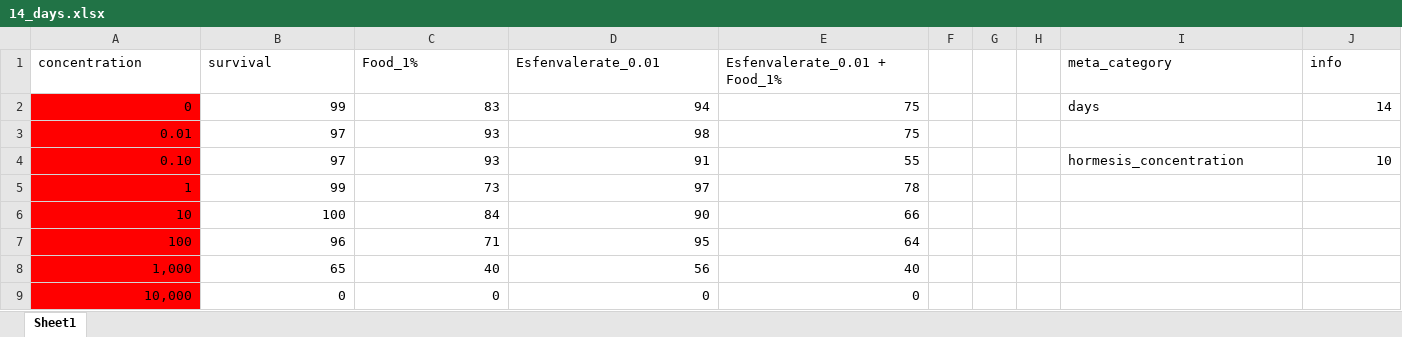
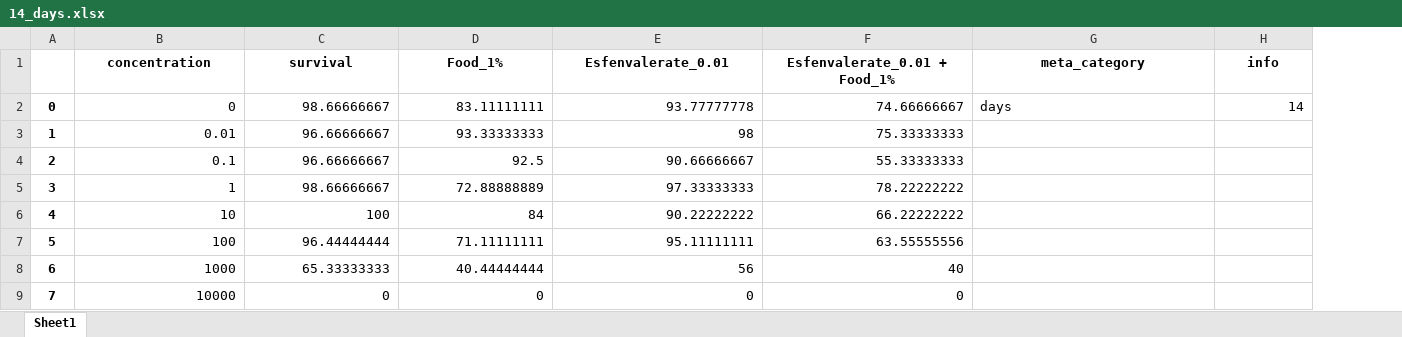
Before and after one commit to ffhammer/sam, an Excel workbook: data/2024 BPS, Esf, food/14_days.xlsx, sheet Sheet1, drawn as a sheet; values as stored, in another font and other column widths than the file's, no borders; removed rows and columns are numbered as before the commit, all else as after; the diff names each change by its address in the sheet, - before the commit and + after, or states it on an @@ line.

```diff
--- a/data/2024 BPS, Esf, food/14_days.xlsx (sheet Sheet1)
+++ b/data/2024 BPS, Esf, food/14_days.xlsx (sheet Sheet1)
+column A, rows 2-3: 0 | 1; rows 5-7: 3 | 4 | 5; row 9: 7
-column F, empty
-column G, empty
-column H, empty
@@ B1:F1 bold: off → on, alignment: left → center @@
@@ G1:H1 bold: off → on, alignment: left → center @@
-B2:B3 fill: #FF0000
+B2:B3 fill: none
-C2 (survival): 99
+C2 (survival): 98.66666667
-D2 (Food_1%): 83
+D2 (Food_1%): 83.11111111
-E2 (Esfenvalerate_0.01): 94
+E2 (Esfenvalerate_0.01): 93.77777778
-F2 (Esfenvalerate_0.01 + Food_1%): 75
+F2 (Esfenvalerate_0.01 + Food_1%): 74.66666667
-C3 (survival): 97
+C3 (survival): 96.66666667
-D3 (Food_1%): 93
+D3 (Food_1%): 93.33333333
-F3 (Esfenvalerate_0.01 + Food_1%): 75
+F3 (Esfenvalerate_0.01 + Food_1%): 75.33333333
-row 4: 0.10 | 97 | 93 | 91 | 55 |  |  |  | hormesis_concentration | 10
+row 4: 2 | 0.1 | 96.66666667 | 92.5 | 90.66666667 | 55.33333333
-B5:B7 fill: #FF0000
+B5:B7 fill: none
-C5 (survival): 99
+C5 (survival): 98.66666667
-D5 (Food_1%): 73
+D5 (Food_1%): 72.88888889
-E5 (Esfenvalerate_0.01): 97
+E5 (Esfenvalerate_0.01): 97.33333333
-F5 (Esfenvalerate_0.01 + Food_1%): 78
+F5 (Esfenvalerate_0.01 + Food_1%): 78.22222222
-E6 (Esfenvalerate_0.01): 90
+E6 (Esfenvalerate_0.01): 90.22222222
-F6 (Esfenvalerate_0.01 + Food_1%): 66
+F6 (Esfenvalerate_0.01 + Food_1%): 66.22222222
-C7 (survival): 96
+C7 (survival): 96.44444444
-D7 (Food_1%): 71
+D7 (Food_1%): 71.11111111
-E7 (Esfenvalerate_0.01): 95
+E7 (Esfenvalerate_0.01): 95.11111111
-F7 (Esfenvalerate_0.01 + Food_1%): 64
+F7 (Esfenvalerate_0.01 + Food_1%): 63.55555556
-row 8: 1,000 | 65 | 40 | 56 | 40
+row 8: 6 | 1000 | 65.33333333 | 40.44444444 | 56 | 40
-B9 (concentration): 10,000
+B9 (concentration): 10000
-B9 fill: #FF0000
+B9 fill: none
```
Also changed, not shown: data/2024 BPS, Esf, food/21_days.xlsx, data/2024 BPS, Esf, food/4_days.xlsx, 1 other file.
